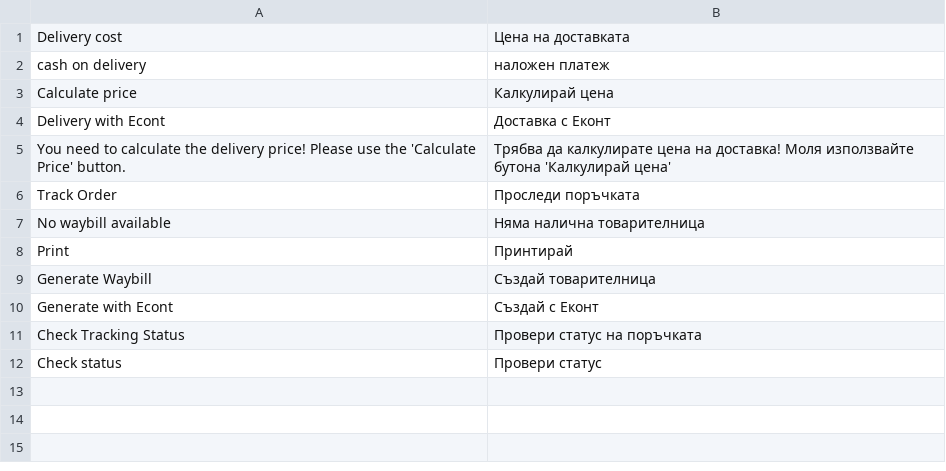
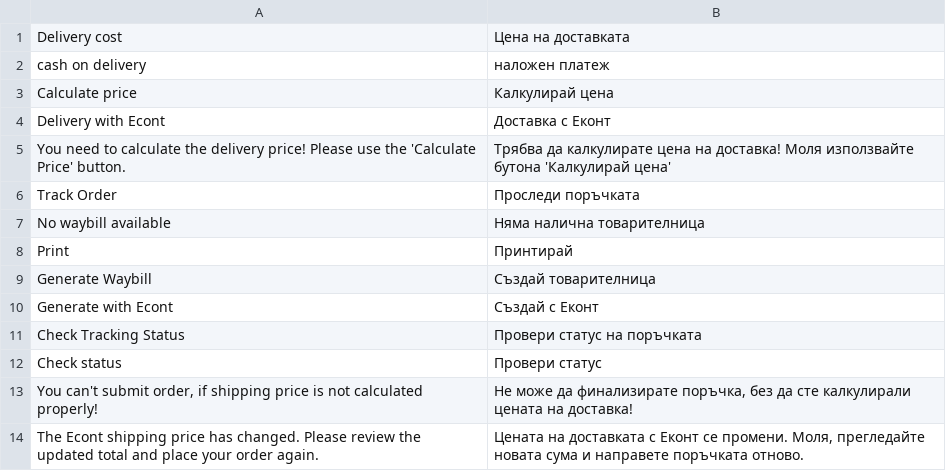
Before and after one commit to econt/magento, a CSV file: i18n/bg_BG.csv, drawn as a sheet.

Commit message:
fix: take the shipping price from Econt on the server (ITDEV-1132)
- set-payment-data keeps only the customer info id of the confirmed Econt form
  and clears the cached prices.
- collectRates() takes the price from OrdersService.getPrice (Helper\Data::
  getQuoteShippingCost) with the base subtotal with discount, weight and base
  currency of the shipping address, cached in the checkout session. Cash on
  delivery unless another payment method is chosen, as before.
- Observer\CheckShippingPrice (sales_model_service_quote_submit_before) asks Econt
  without the cache before the order is placed and stops the order without a
  price from Econt or with another price.
- The two messages are in bg_BG.csv and en_US.csv.

```diff
--- a/i18n/bg_BG.csv
+++ b/i18n/bg_BG.csv
@@ -12 +12,3 @@
 "Check status","Провери статус"
+"You can't submit order, if shipping price is not calculated properly!","Не може да финализирате поръчка, без да сте калкулирали цената на доставка!"
+"The Econt shipping price has changed. Please review the updated total and place your order again.","Цената на доставката с Еконт се промени. Моля, прегледайте новата сума и направете поръчката отново."
```
Also changed, not shown: i18n/en_US.csv, 5 other files.
